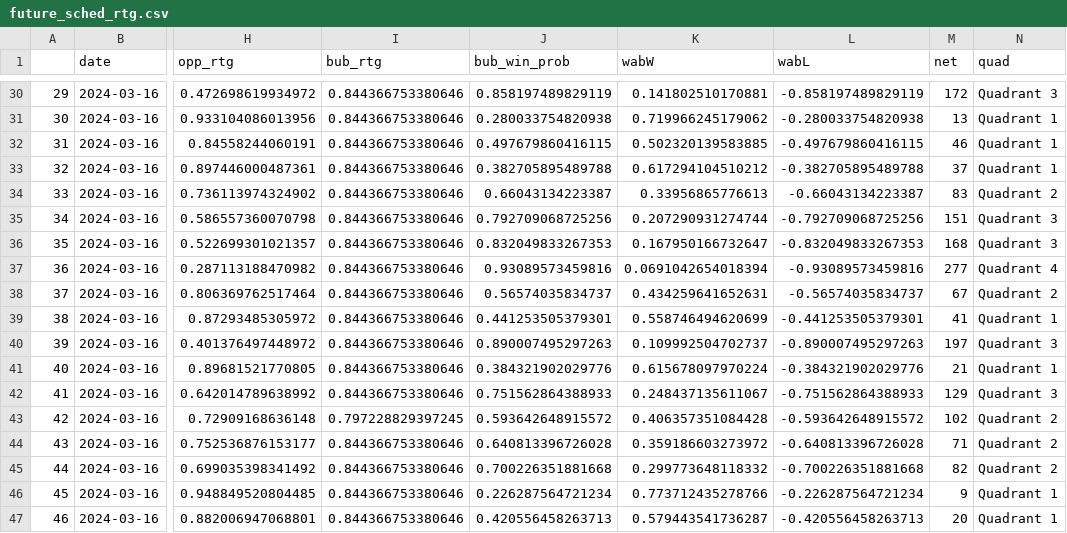
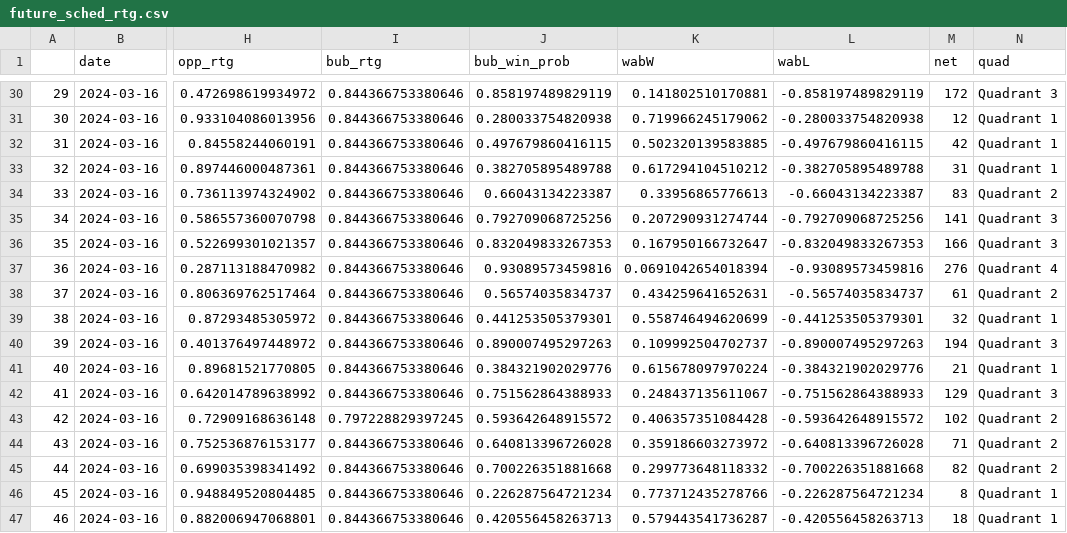
Before and after one commit to gallochris/wab_data_job, a CSV file: data/future_sched_rtg.csv, drawn as a sheet; only a part is shown, gaps mark what is left out; the diff covers the shown part only; the diff names each change by its address in the sheet, - before the commit and + after, or states it on an @@ line.

```diff
--- a/data/future_sched_rtg.csv
+++ b/data/future_sched_rtg.csv
-M31 (net): 13
+M31 (net): 12
-M32 (net): 46
+M32 (net): 42
-M33 (net): 37
+M33 (net): 31
-M35 (net): 151
+M35 (net): 141
-M36 (net): 168
+M36 (net): 166
-M37 (net): 277
+M37 (net): 276
-M38 (net): 67
+M38 (net): 61
-M39 (net): 41
+M39 (net): 32
-M40 (net): 197
+M40 (net): 194
-M46 (net): 9
+M46 (net): 8
-M47 (net): 20
+M47 (net): 18
```
Also changed, not shown: 17 edited cells elsewhere in this file, data/wab_rank.csv, 2 other files.
